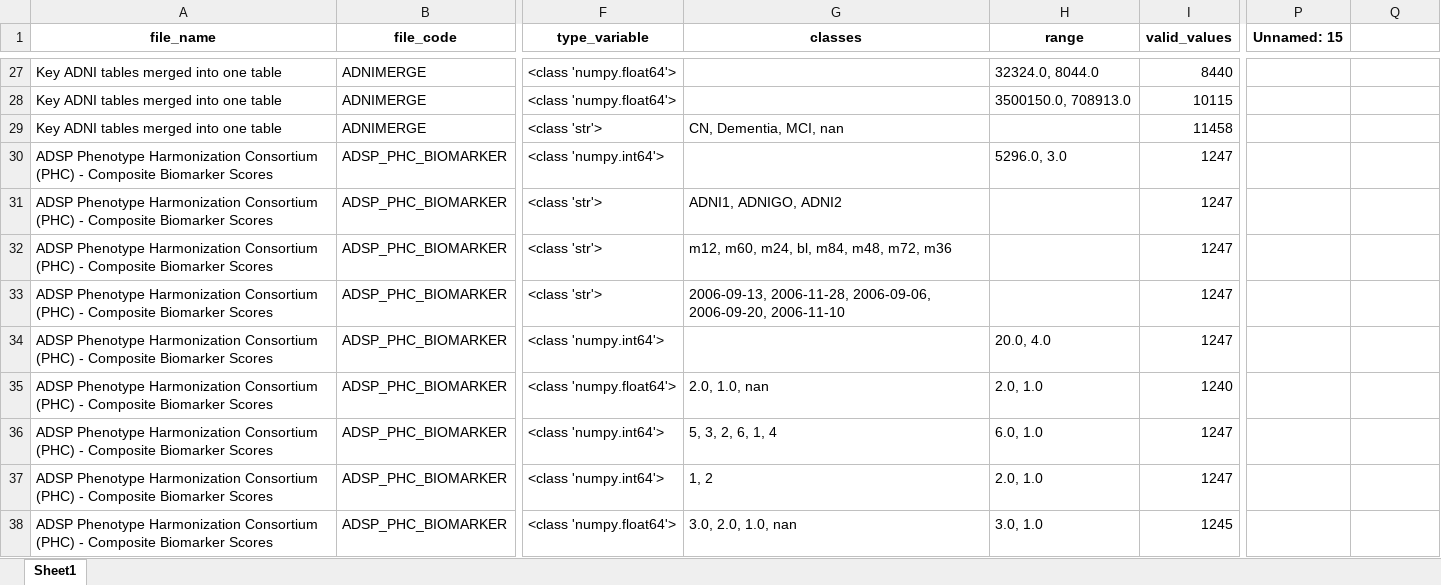
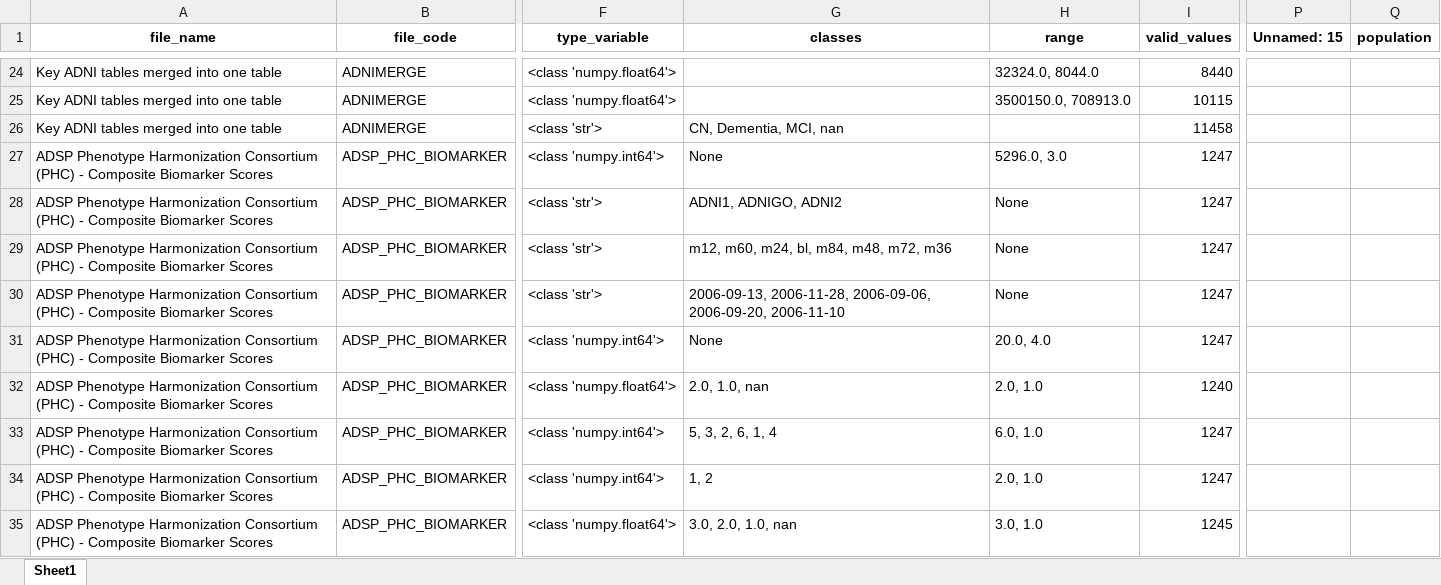
Before and after one commit to ifabfoundation/AIND, an Excel workbook: WP-2/Data_cleaning/ADNI_variables_statistics.xlsx, sheet Sheet1, drawn as a sheet; only a part is shown, gaps mark what is left out; values as stored, in another font and other column widths than the file's, no borders; addresses are those after the commit; the diff covers the shown part only; the diff names each change by its address in the sheet, - before the commit and + after, or states it on an @@ line.

```diff
--- a/WP-2/Data_cleaning/ADNI_variables_statistics.xlsx (sheet Sheet1)
+++ b/WP-2/Data_cleaning/ADNI_variables_statistics.xlsx (sheet Sheet1)
-Q1: (empty)
+Q1: population
-G27 (classes): (empty)
+G27 (classes): None
-H28:H30 (range): (empty)
+H28:H30 (range): None
-G31 (classes): (empty)
+G31 (classes): None
```
Also changed, not shown: 88 added rows, 62 removed rows and 41 edited cells elsewhere in this sheet, 2 other files.
